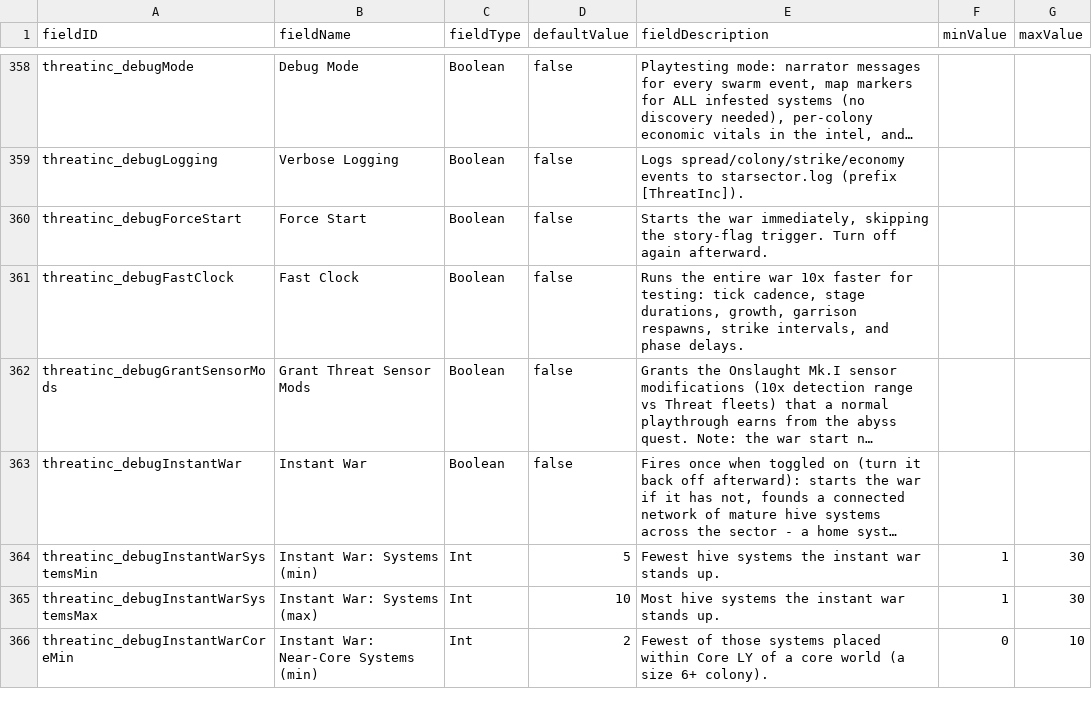
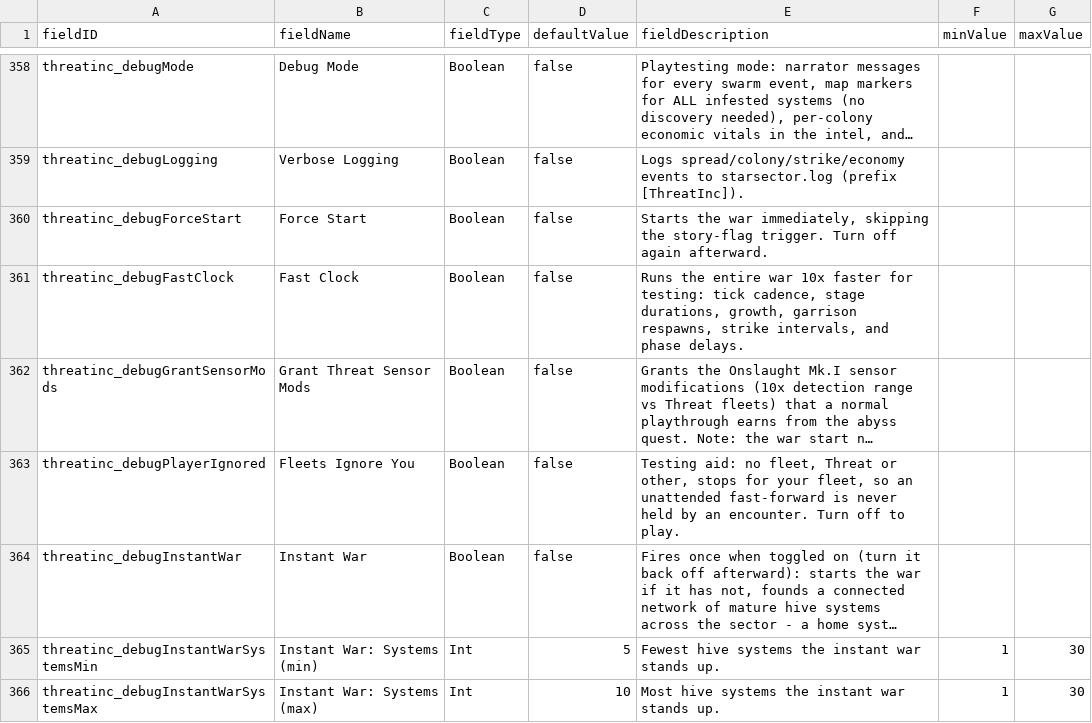
Before and after one commit to pogoman/ThreatIncursion, a CSV file: data/config/LunaSettings.csv, drawn as a sheet; only a part is shown, gaps mark what is left out; the shorter side is filled out with more unchanged rows; long unchanged cells end in …; the diff names each change by its address in the sheet, - before the commit and + after, or states it on an @@ line.

```diff
--- a/data/config/LunaSettings.csv
+++ b/data/config/LunaSettings.csv
+row 363: threatinc_debugPlayerIgnored | Fleets Ignore You | Boolean | false | Testing aid: no fleet, Threat or other, stops for your fleet, so an unattended fast-forward is never held by an encounter. Turn off to play.
```
Also changed, not shown: 26 other files.
